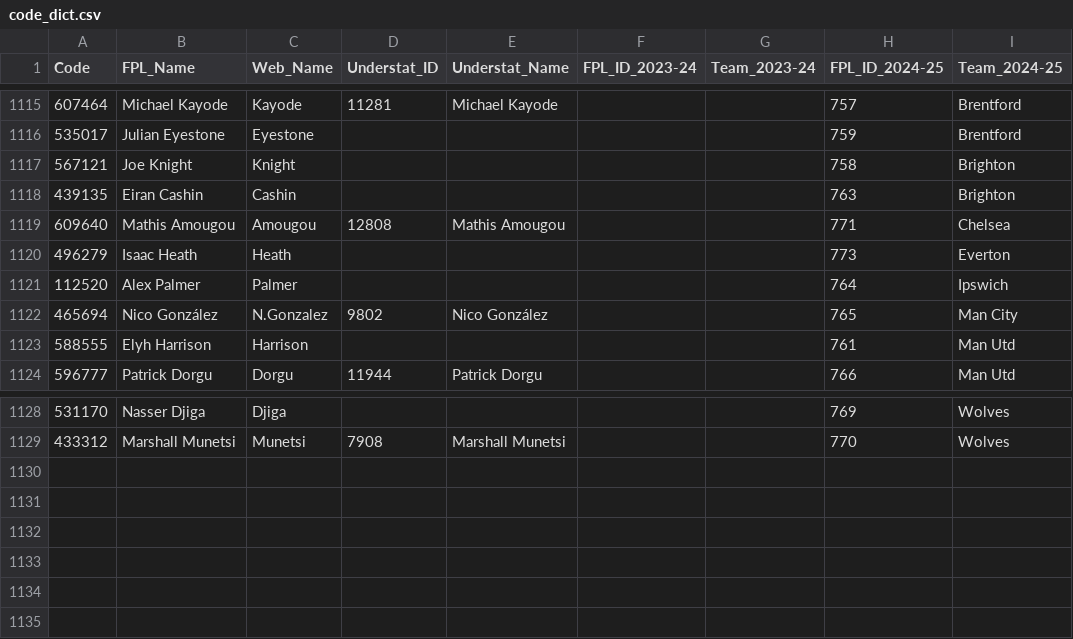
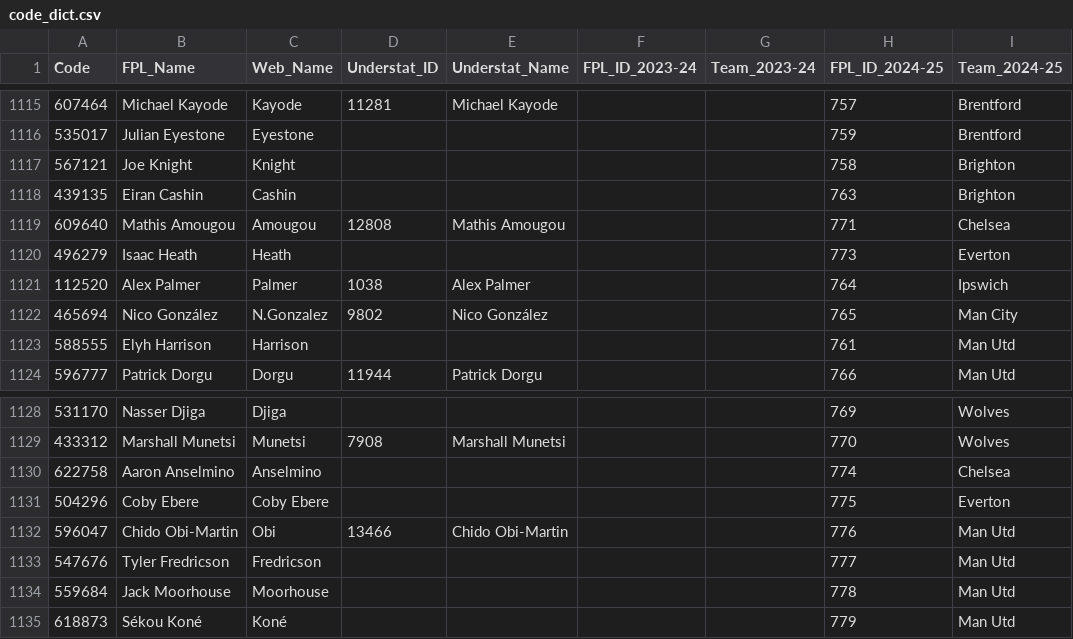
Before and after one commit to Jashior/fpl_code_understat_dict, a CSV file: code_dict.csv, drawn as a sheet; only a part is shown, gaps mark what is left out.

Commit message:
update csv

```diff
--- a/code_dict.csv
+++ b/code_dict.csv
@@ -1120,3 +1120,3 @@ Code,FPL_Name,Web_Name,Understat_ID,Understat_Name,FPL_ID_2023-24,Team_2023-24,F
 496279,Isaac Heath,Heath,,,,,773,Everton
-112520,Alex Palmer,Palmer,,,,,764,Ipswich
+112520,Alex Palmer,Palmer,1038,Alex Palmer,,,764,Ipswich
 465694,Nico González,N.Gonzalez,9802,Nico González,,,765,Man City
@@ -1129 +1129,7 @@ Code,FPL_Name,Web_Name,Understat_ID,Understat_Name,FPL_ID_2023-24,Team_2023-24,F
 433312,Marshall Munetsi,Munetsi,7908,Marshall Munetsi,,,770,Wolves
+622758,Aaron Anselmino,Anselmino,,,,,774,Chelsea
+504296,Coby Ebere,Coby Ebere,,,,,775,Everton
+596047,Chido Obi-Martin,Obi,13466,Chido Obi-Martin,,,776,Man Utd
+547676,Tyler Fredricson,Fredricson,,,,,777,Man Utd
+559684,Jack Moorhouse,Moorhouse,,,,,778,Man Utd
+618873,Sékou Koné,Koné,,,,,779,Man Utd
```
